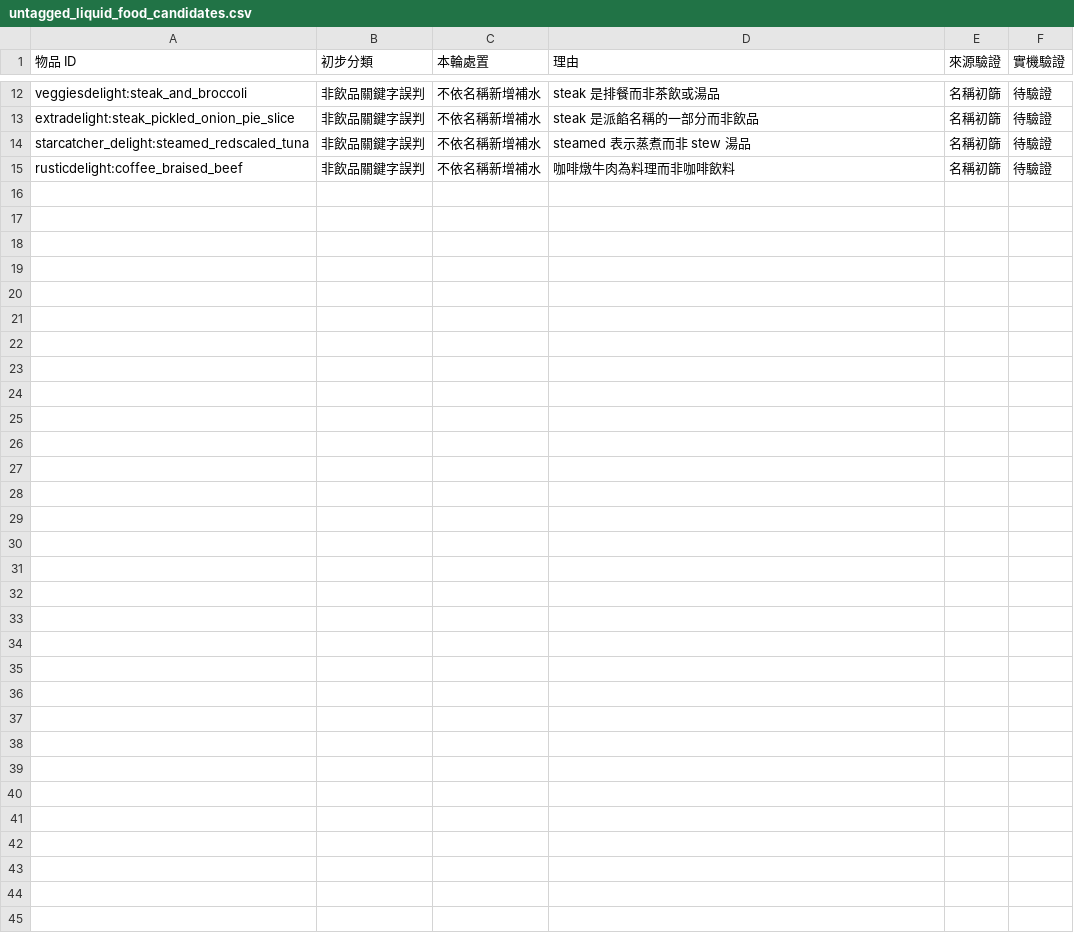
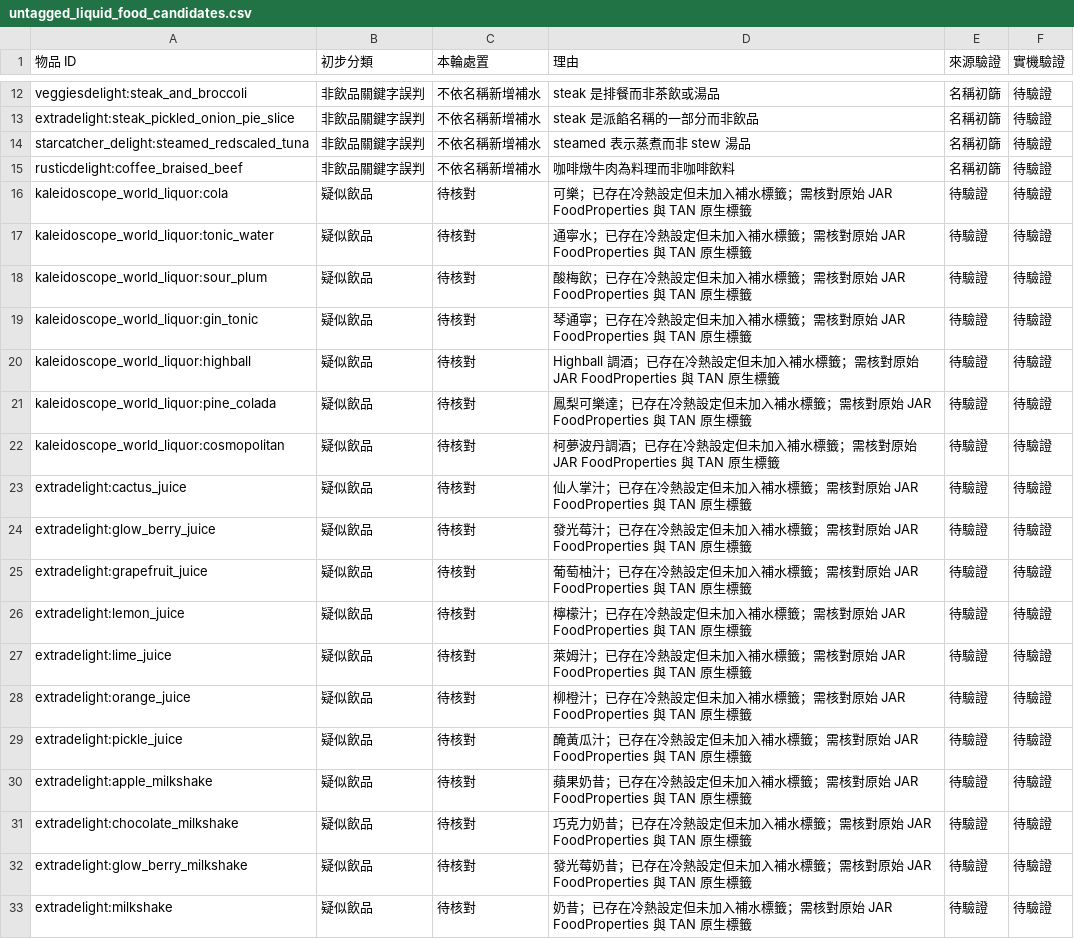
Before and after one commit to ItoHime0605/FoodTemperatureCompat, a CSV file: compatibility/untagged_liquid_food_candidates.csv, drawn as a sheet; only a part is shown, gaps mark what is left out.

Commit message:
Expand batch hydration audit to 18 more untagged drinks across liquor and Extra Delight

```diff
--- a/compatibility/untagged_liquid_food_candidates.csv
+++ b/compatibility/untagged_liquid_food_candidates.csv
@@ -15 +15,19 @@ starcatcher_delight:steamed_redscaled_tuna,非飲品關鍵字誤判,不依名稱
 rusticdelight:coffee_braised_beef,非飲品關鍵字誤判,不依名稱新增補水,咖啡燉牛肉為料理而非咖啡飲料,名稱初篩,待驗證
+kaleidoscope_world_liquor:cola,疑似飲品,待核對,可樂；已存在冷熱設定但未加入補水標籤；需核對原始 JAR FoodProperties 與 TAN 原生標籤,待驗證,待驗證
+kaleidoscope_world_liquor:tonic_water,疑似飲品,待核對,通寧水；已存在冷熱設定但未加入補水標籤；需核對原始 JAR FoodProperties 與 TAN 原生標籤,待驗證,待驗證
+kaleidoscope_world_liquor:sour_plum,疑似飲品,待核對,酸梅飲；已存在冷熱設定但未加入補水標籤；需核對原始 JAR FoodProperties 與 TAN 原生標籤,待驗證,待驗證
+kaleidoscope_world_liquor:gin_tonic,疑似飲品,待核對,琴通寧；已存在冷熱設定但未加入補水標籤；需核對原始 JAR FoodProperties 與 TAN 原生標籤,待驗證,待驗證
+kaleidoscope_world_liquor:highball,疑似飲品,待核對,Highball 調酒；已存在冷熱設定但未加入補水標籤；需核對原始 JAR FoodProperties 與 TAN 原生標籤,待驗證,待驗證
+kaleidoscope_world_liquor:pine_colada,疑似飲品,待核對,鳳梨可樂達；已存在冷熱設定但未加入補水標籤；需核對原始 JAR FoodProperties 與 TAN 原生標籤,待驗證,待驗證
+kaleidoscope_world_liquor:cosmopolitan,疑似飲品,待核對,柯夢波丹調酒；已存在冷熱設定但未加入補水標籤；需核對原始 JAR FoodProperties 與 TAN 原生標籤,待驗證,待驗證
+extradelight:cactus_juice,疑似飲品,待核對,仙人掌汁；已存在冷熱設定但未加入補水標籤；需核對原始 JAR FoodProperties 與 TAN 原生標籤,待驗證,待驗證
+extradelight:glow_berry_juice,疑似飲品,待核對,發光莓汁；已存在冷熱設定但未加入補水標籤；需核對原始 JAR FoodProperties 與 TAN 原生標籤,待驗證,待驗證
+extradelight:grapefruit_juice,疑似飲品,待核對,葡萄柚汁；已存在冷熱設定但未加入補水標籤；需核對原始 JAR FoodProperties 與 TAN 原生標籤,待驗證,待驗證
+extradelight:lemon_juice,疑似飲品,待核對,檸檬汁；已存在冷熱設定但未加入補水標籤；需核對原始 JAR FoodProperties 與 TAN 原生標籤,待驗證,待驗證
+extradelight:lime_juice,疑似飲品,待核對,萊姆汁；已存在冷熱設定但未加入補水標籤；需核對原始 JAR FoodProperties 與 TAN 原生標籤,待驗證,待驗證
+extradelight:orange_juice,疑似飲品,待核對,柳橙汁；已存在冷熱設定但未加入補水標籤；需核對原始 JAR FoodProperties 與 TAN 原生標籤,待驗證,待驗證
+extradelight:pickle_juice,疑似飲品,待核對,醃黃瓜汁；已存在冷熱設定但未加入補水標籤；需核對原始 JAR FoodProperties 與 TAN 原生標籤,待驗證,待驗證
+extradelight:apple_milkshake,疑似飲品,待核對,蘋果奶昔；已存在冷熱設定但未加入補水標籤；需核對原始 JAR FoodProperties 與 TAN 原生標籤,待驗證,待驗證
+extradelight:chocolate_milkshake,疑似飲品,待核對,巧克力奶昔；已存在冷熱設定但未加入補水標籤；需核對原始 JAR FoodProperties 與 TAN 原生標籤,待驗證,待驗證
+extradelight:glow_berry_milkshake,疑似飲品,待核對,發光莓奶昔；已存在冷熱設定但未加入補水標籤；需核對原始 JAR FoodProperties 與 TAN 原生標籤,待驗證,待驗證
+extradelight:milkshake,疑似飲品,待核對,奶昔；已存在冷熱設定但未加入補水標籤；需核對原始 JAR FoodProperties 與 TAN 原生標籤,待驗證,待驗證
```
